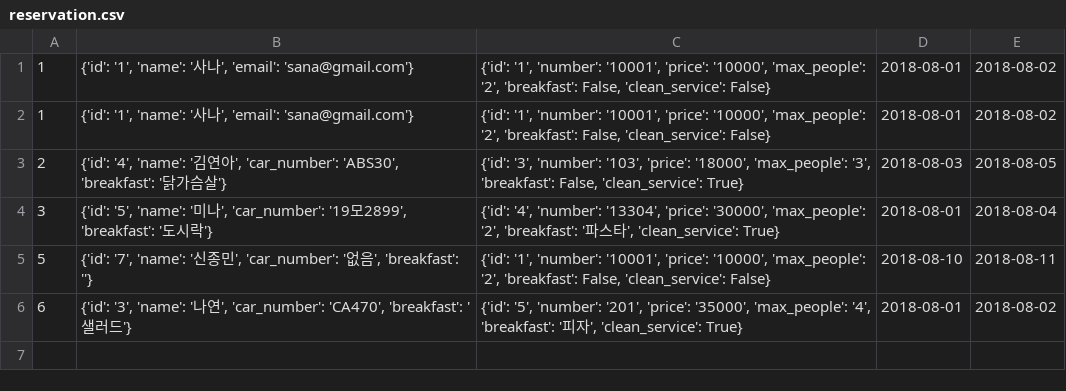
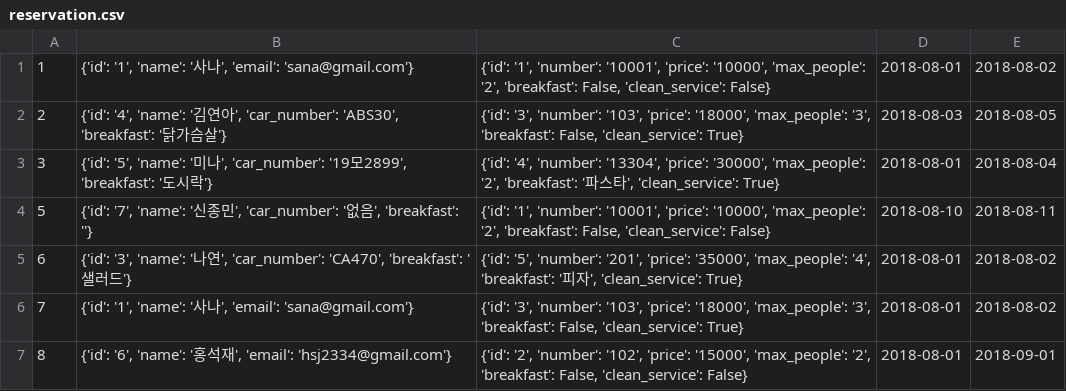
Before and after one commit to seokjaehong/albs_study, a CSV file: project/hotel_project/csv_files/reservation.csv, drawn as a sheet.

```diff
--- a/project/hotel_project/csv_files/reservation.csv
+++ b/project/hotel_project/csv_files/reservation.csv
@@ -1,3 +1,2 @@
 1,"{'id': '1', 'name': '사나', 'email': 'sana@gmail.com'}","{'id': '1', 'number': '10001', 'price': '10000', 'max_people': '2', 'breakfast': False, 'clean_service': False}",2018-08-01,2018-08-02
-1,"{'id': '1', 'name': '사나', 'email': 'sana@gmail.com'}","{'id': '1', 'number': '10001', 'price': '10000', 'max_people': '2', 'breakfast': False, 'clean_service': False}",2018-08-01,2018-08-02
 2,"{'id': '4', 'name': '김연아', 'car_number': 'ABS30', 'breakfast': '닭가슴살'}","{'id': '3', 'number': '103', 'price': '18000', 'max_people': '3', 'breakfast': False, 'clean_service': True}",2018-08-03,2018-08-05
@@ -6 +5,3 @@
 6,"{'id': '3', 'name': '나연', 'car_number': 'CA470', 'breakfast': '샐러드'}","{'id': '5', 'number': '201', 'price': '35000', 'max_people': '4', 'breakfast': '피자', 'clean_service': True}",2018-08-01,2018-08-02
+7,"{'id': '1', 'name': '사나', 'email': 'sana@gmail.com'}","{'id': '3', 'number': '103', 'price': '18000', 'max_people': '3', 'breakfast': False, 'clean_service': True}",2018-08-01,2018-08-02
+8,"{'id': '6', 'name': '홍석재', 'email': 'hsj2334@gmail.com'}","{'id': '2', 'number': '102', 'price': '15000', 'max_people': '2', 'breakfast': False, 'clean_service': False}",2018-08-01,2018-09-01
```
Also changed, not shown: 5 other files.
